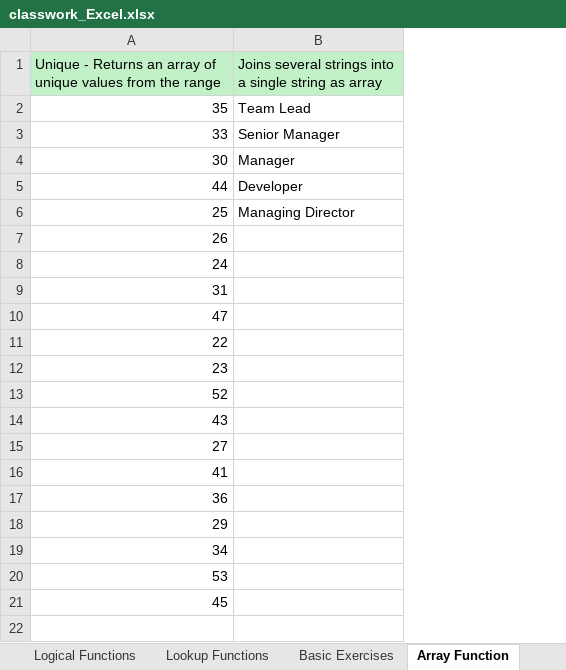
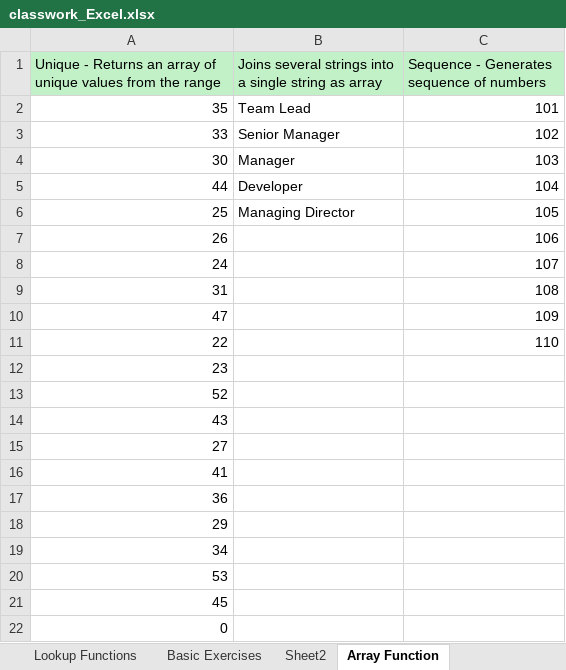
Before and after one commit to knowledge-corner/Ajmera_Group_Mar_20, an Excel workbook: classwork_Excel.xlsx, sheet Array Function, drawn as a sheet; values as stored, in another font and other column widths than the file's, no borders; the diff names each change by its address in the sheet, - before the commit and + after, or states it on an @@ line.

```diff
--- a/classwork_Excel.xlsx (sheet Array Function)
+++ b/classwork_Excel.xlsx (sheet Array Function)
+sheet tab: Sheet2
+column C, rows 1-11: Sequence - Generates sequence of numbers | 101 | 102 | 103 | 104 | 105 | 106 | 107 | 108 | 109 | 110
+row 22: 0
```
Also changed, not shown: sheet Basic Exercises, formulas that keep their value.
